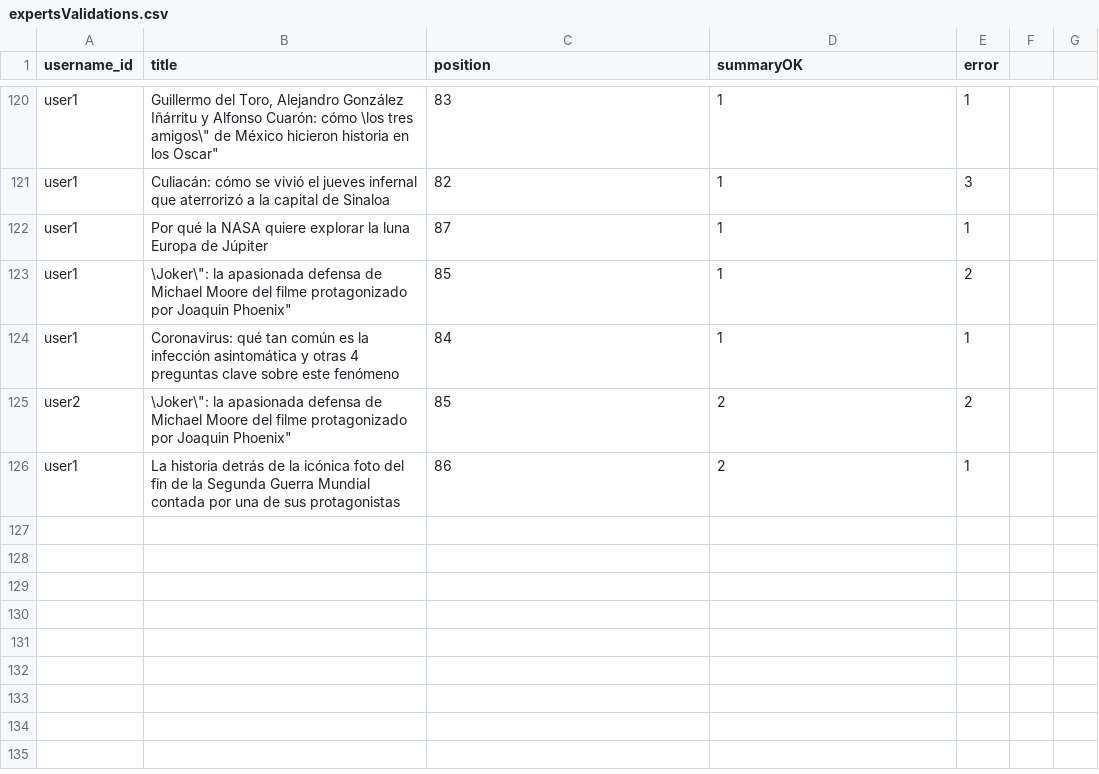
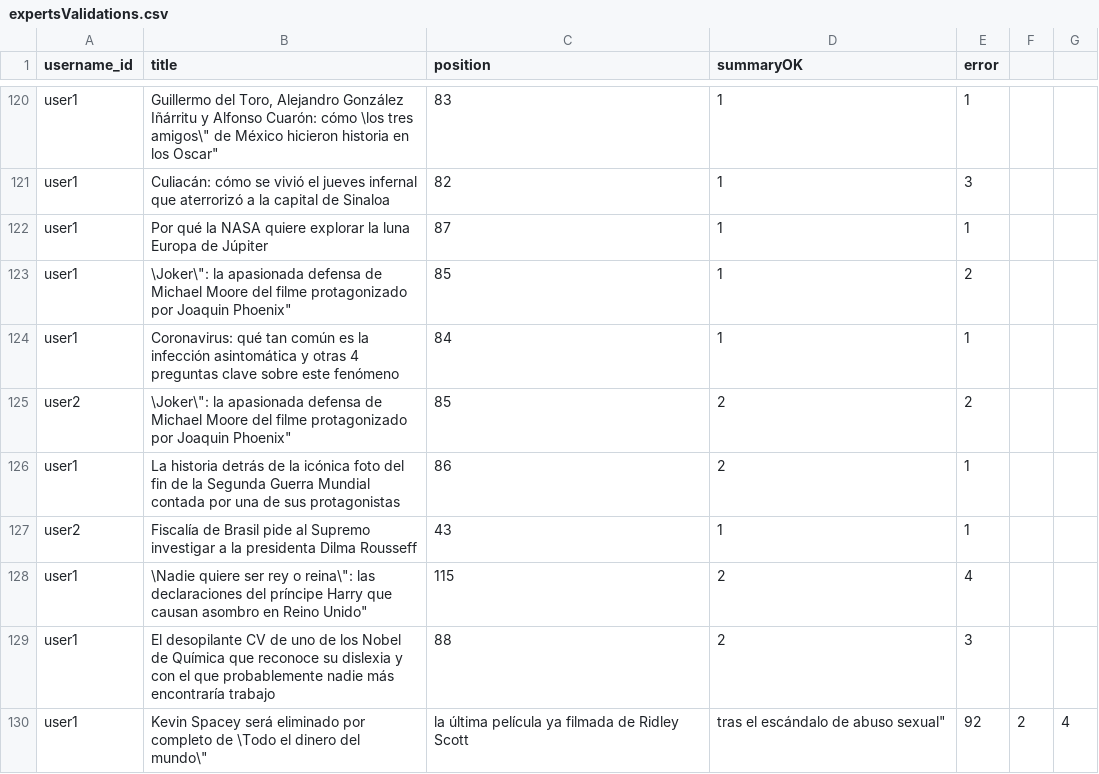
Before and after one commit to solDC/summariesApp, a CSV file: data/expertsValidations.csv, drawn as a sheet; only a part is shown, gaps mark what is left out.

Commit message:
separar en 3 ficheros y eliminar variables reactivas user innecesarias

```diff
--- a/data/expertsValidations.csv
+++ b/data/expertsValidations.csv
@@ -126 +126,5 @@
 "user1","La historia detrás de la icónica foto del fin de la Segunda Guerra Mundial contada por una de sus protagonistas",86,"2","1"
+"user2","Fiscalía de Brasil pide al Supremo investigar a la presidenta Dilma Rousseff",43,"1","1"
+"user1","\"Nadie quiere ser rey o reina\": las declaraciones del príncipe Harry que causan asombro en Reino Unido",115,"2","4"
+"user1","El desopilante CV de uno de los Nobel de Química que reconoce su dislexia y con el que probablemente nadie más encontraría trabajo",88,"2","3"
+"user1","Kevin Spacey será eliminado por completo de \"Todo el dinero del mundo\", la última película ya filmada de Ridley Scott, tras el escándalo de abuso sexual",92,"2","4"
```
Also changed, not shown: 4 other files.
